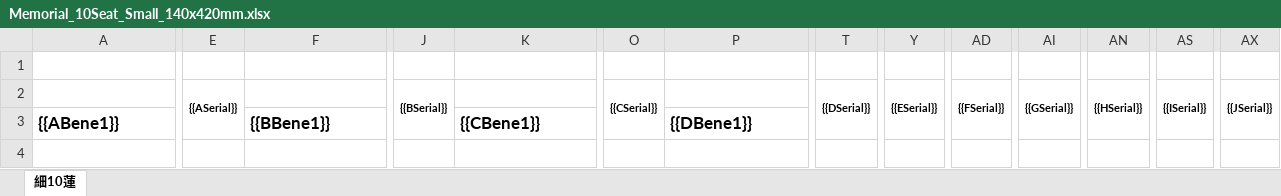
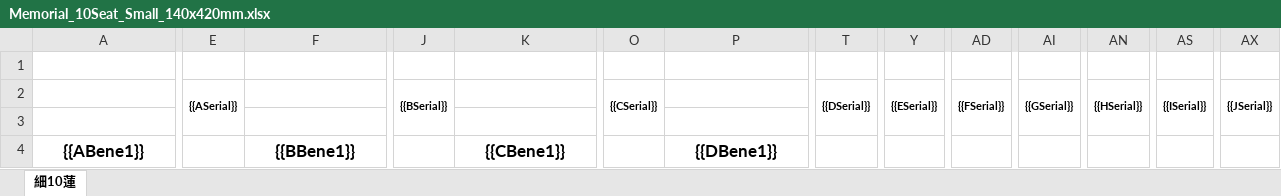
Before and after one commit to fei018/BMSHPMS, an Excel workbook: BMSHPMS/wwwroot/ExcelTemplate/Memorial_10Seat_Small_140x420mm.xlsx, sheet 細10蓮, drawn as a sheet; only a part is shown, gaps mark what is left out; values as stored, in another font and other column widths than the file's, no borders; removed rows and columns are numbered as before the commit, all else as after; rows hold the shown columns only; the diff covers the shown part only; the diff names each change by its address in the sheet, - before the commit and + after, or states it on an @@ line.

```diff
--- a/BMSHPMS/wwwroot/ExcelTemplate/Memorial_10Seat_Small_140x420mm.xlsx (sheet 細10蓮)
+++ b/BMSHPMS/wwwroot/ExcelTemplate/Memorial_10Seat_Small_140x420mm.xlsx (sheet 細10蓮)
-E2:E3 merged
+E2:E3 merged
-J2:J3 merged
+J2:J3 merged
-O2:O3 merged
+O2:O3 merged
-T2:T3 merged
+T2:T3 merged
-Y2:Y3 merged
+Y2:Y3 merged
-AD2:AD3 merged
+AD2:AD3 merged
-AI2:AI3 merged
+AI2:AI3 merged
-AN2:AN3 merged
+AN2:AN3 merged
-AS2:AS3 merged
+AS2:AS3 merged
-AX2:AX3 merged
+AX2:AX3 merged
+row 3: (empty)
-A4 alignment: left
+A4 alignment: center
-F4 alignment: left
+F4 alignment: center
-K4 alignment: left
+K4 alignment: center
-P4 alignment: left
+P4 alignment: center
```
Also changed, not shown: cell formats elsewhere in this sheet, BMSHPMS/wwwroot/ExcelTemplate/Longevity_small5cell_210x130mm_redpaper.xlsx, 12 other files.
